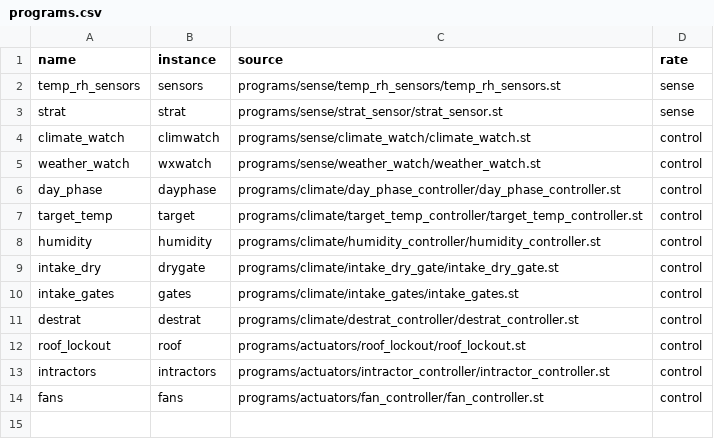
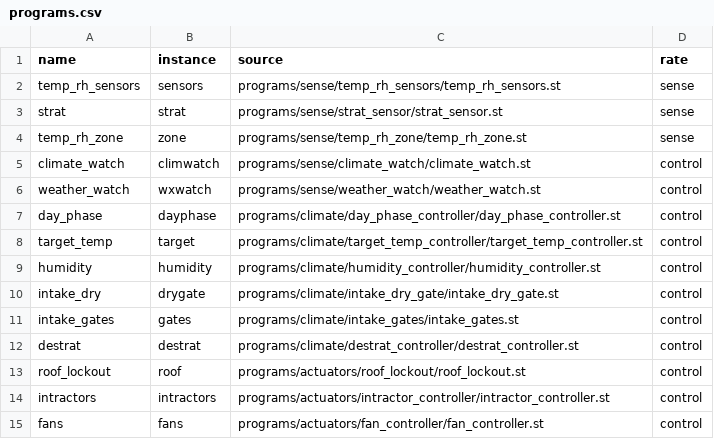
Before and after one commit to pstch/botanik2, a CSV file: src/sites/gh_mlb41/tables/programs.csv, drawn as a sheet; the diff names each change by its address in the sheet, - before the commit and + after, or states it on an @@ line.

```diff
--- a/src/sites/gh_mlb41/tables/programs.csv
+++ b/src/sites/gh_mlb41/tables/programs.csv
+row 4: temp_rh_zone | zone | programs/sense/temp_rh_zone/temp_rh_zone.st | sense
```
Also changed, not shown: src/sites/gh_mlb41/generated/VARIABLES.csv, 18 other files.
